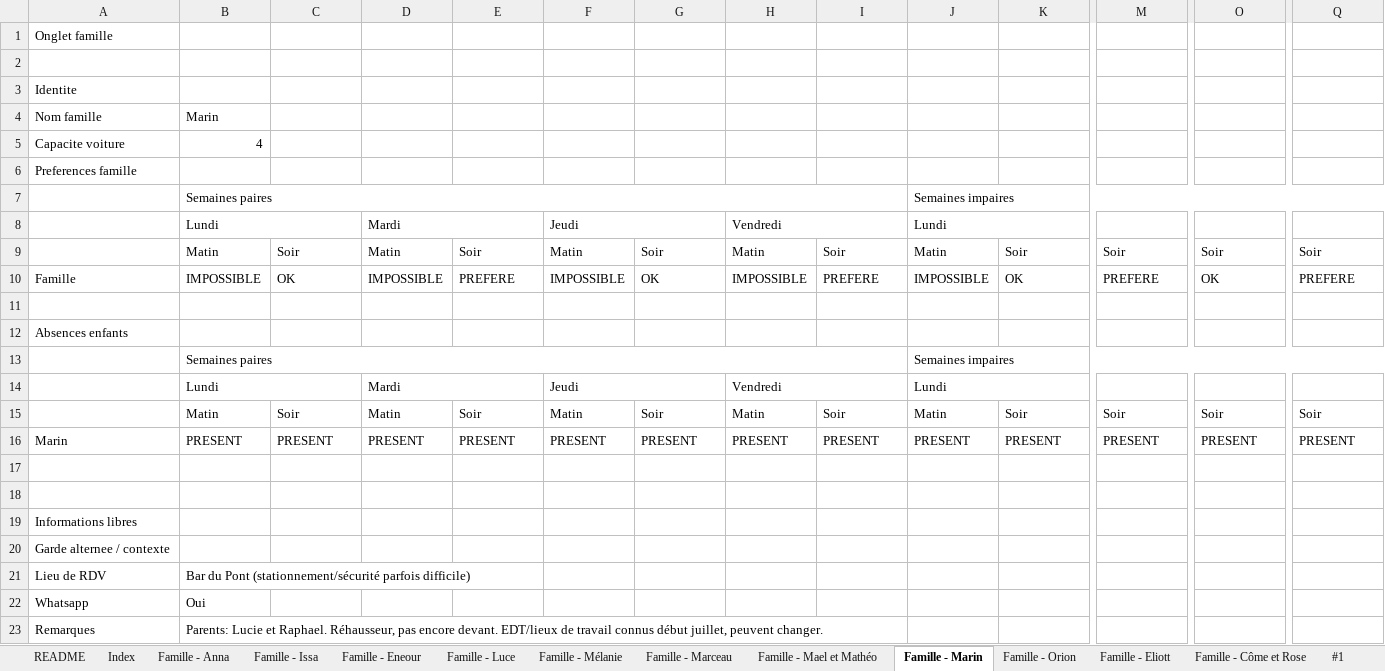
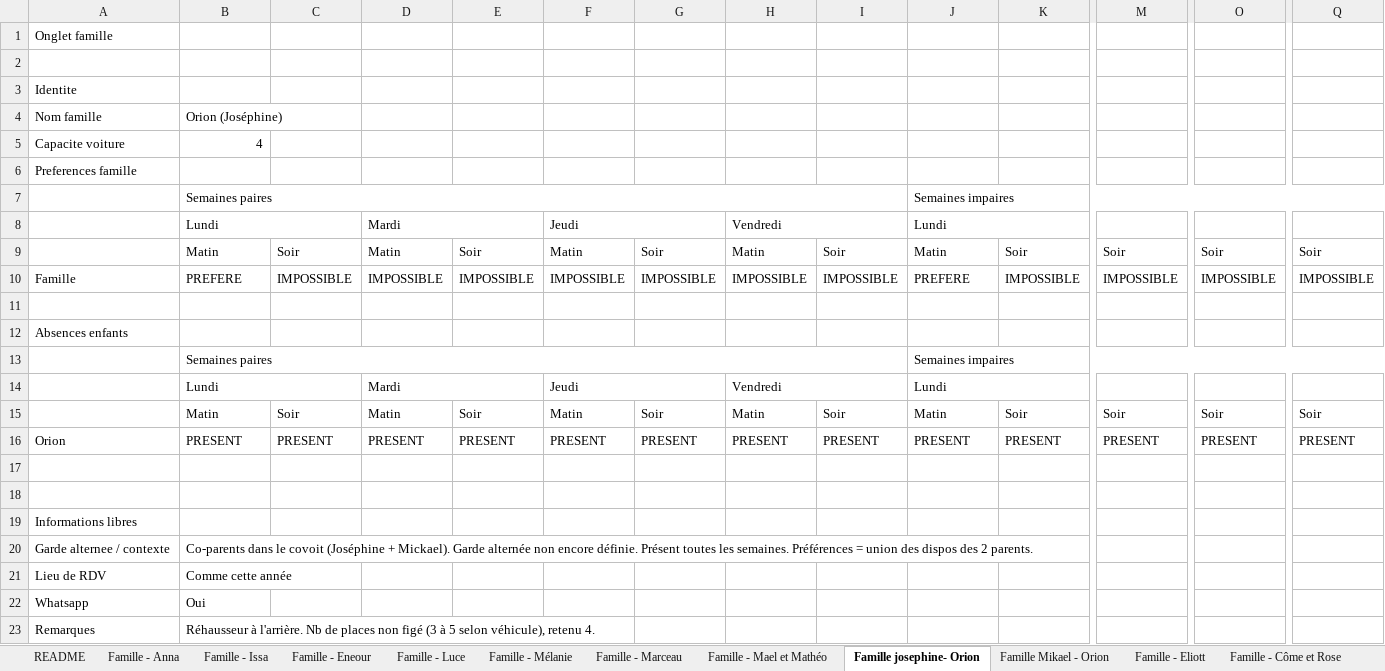
Before and after one commit to swan-benoit/carpool-managment, an Excel workbook: result.xlsx, sheet Famille josephine- Orion, drawn as a sheet; only a part is shown, gaps mark what is left out; values as stored, in another font and other column widths than the file's, no cell formats; the diff names each change by its address in the sheet, - before the commit and + after, or states it on an @@ line.

```diff
--- a/result.xlsx (sheet Famille josephine- Orion)
+++ b/result.xlsx (sheet Famille josephine- Orion)
-sheet tab: Famille - Marin
+sheet tab: Famille josephine- Orion
-sheet tab: Famille - Orion
+sheet tab: Famille Mikael - Orion
@@ sheet tab hidden: Index @@
-B4: Marin
+B4: Orion (Joséphine)
-B10: IMPOSSIBLE
+B10: PREFERE
-C10: OK
+C10: IMPOSSIBLE
-E10: PREFERE
+E10: IMPOSSIBLE
-G10: OK
+G10: IMPOSSIBLE
-I10: PREFERE
+I10: IMPOSSIBLE
-J10: IMPOSSIBLE
+J10: PREFERE
-K10: OK
+K10: IMPOSSIBLE
-M10: PREFERE
+M10: IMPOSSIBLE
-O10: OK
+O10: IMPOSSIBLE
-Q10: PREFERE
+Q10: IMPOSSIBLE
-A16: Marin
+A16: Orion
-B20: (empty)
+B20: Co-parents dans le covoit (Joséphine + Mickael). Garde alternée non encore définie. Présent toutes les semaines. Préférences = union des dispos des 2 parents.
-B21: Bar du Pont (stationnement/sécurité parfois difficile)
+B21: Comme cette année
-B23: Parents: Lucie et Raphael. Réhausseur, pas encore devant. EDT/lieux de travail connus début juillet, peuvent changer.
+B23: Réhausseur à l'arrière. Nb de places non figé (3 à 5 selon véhicule), retenu 4.
```
Also changed, not shown: sheet #5, sheet #1, sheet #2, sheet #8, sheet #3, sheet #9, 14 more sheets, cell formats, hidden cells, 29 other files.
